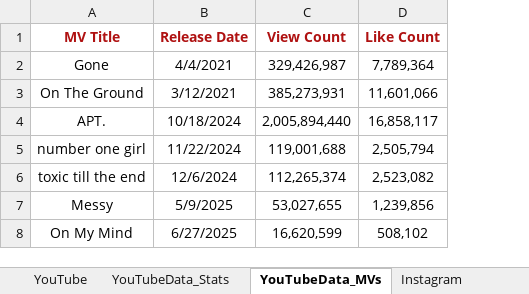
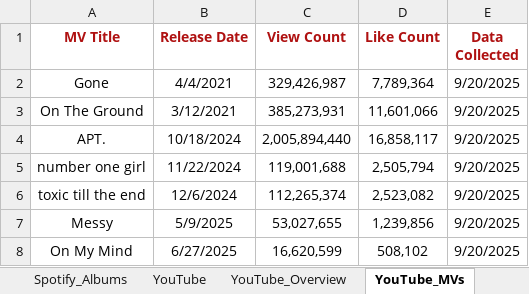
Before and after one commit to zulaikha-z4/Ros-_Entertainment_Analysis, an Excel workbook: ROSÉ Business Insights.xlsx, sheet YouTube_MVs, drawn as a sheet; values as stored, in another font and other column widths than the file's, no borders; the diff names each change by its address in the sheet, - before the commit and + after, or states it on an @@ line.

Commit message:
Updated cleaned Excel dataset for Power BI integration
Reorganized Excel sheet for structured Power BI import

- Added Data Collected column to all overview and data sheets

Utilized PowerQuery in PowerBI for data cleaning and transformation

- Cleaned data types (numbers, percentages)
- Applied conditional logic to separate numeric and percentage metrics
- Removed unnecessary rows (pivot table from Excel)

```diff
--- a/ROSÉ Business Insights.xlsx (sheet YouTube_MVs)
+++ b/ROSÉ Business Insights.xlsx (sheet YouTube_MVs)
-sheet tab: YouTubeData_Stats
+sheet tab: YouTube_Overview
-sheet tab: YouTubeData_MVs
+sheet tab: YouTube_MVs
+column E (Data Collected), rows 2-8: all 9/20/2025
```
Also changed, not shown: sheet Spotify_Albums, sheet Instagram_Posts, sheet Twitter_Tweets, sheet Spotify_Tracks, sheet GoogleTrends_InterestOverRegion, other sheet tabs, formulas that keep their value, 1 other file.
